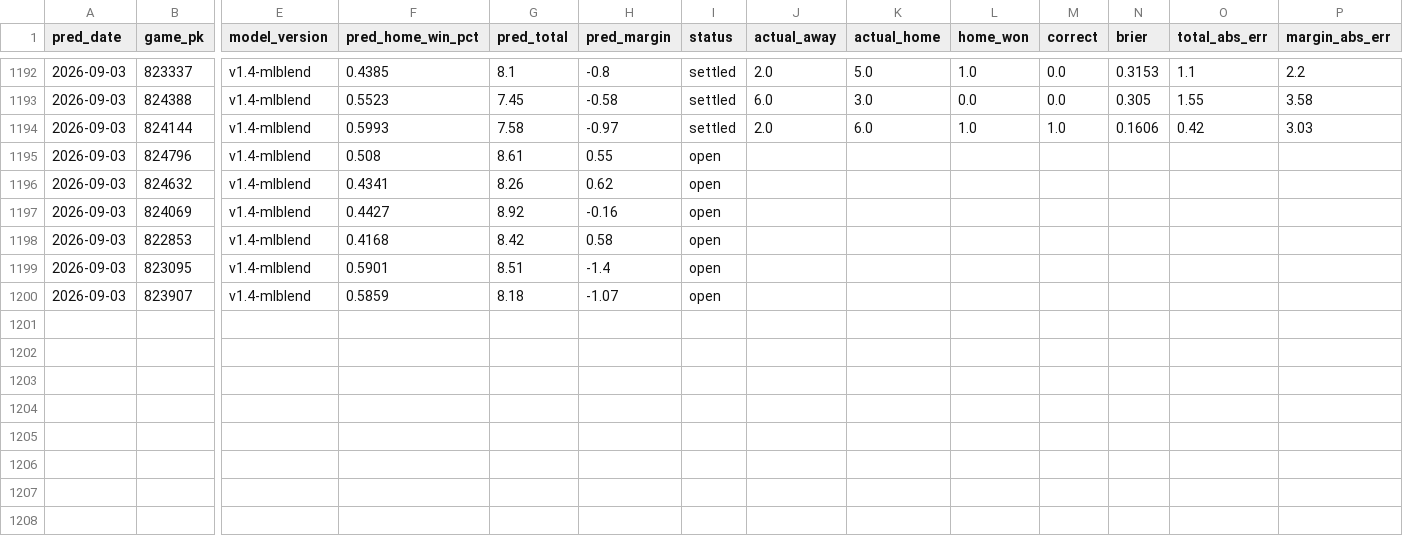
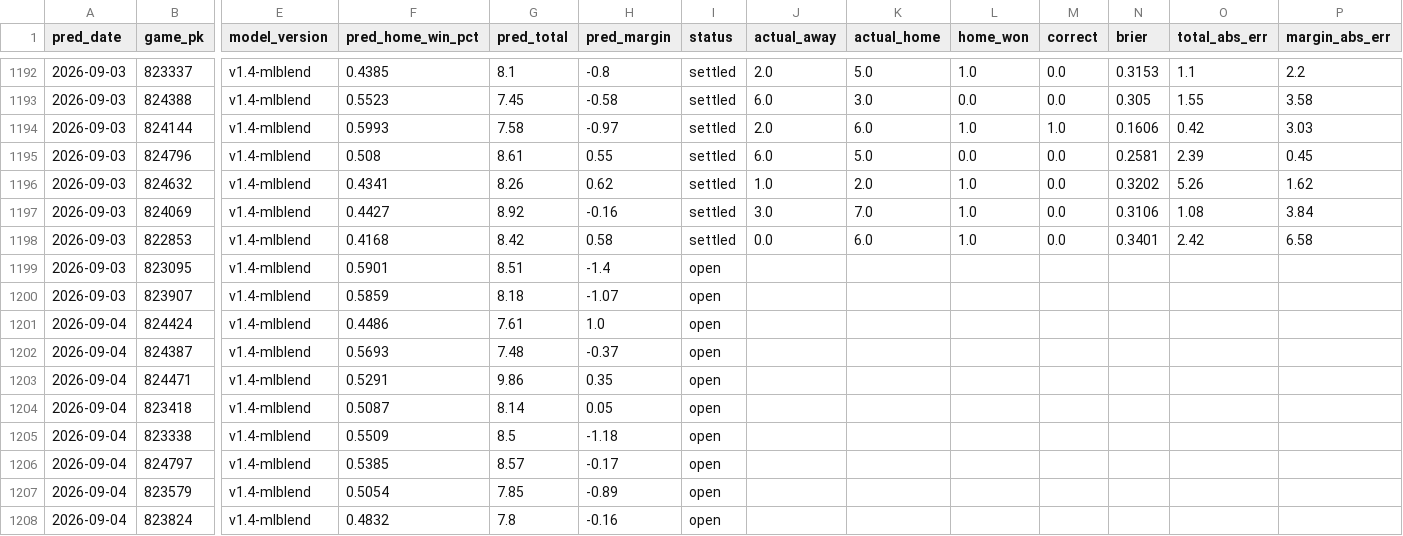
Before and after one commit to theandoftherew/mlb-ai-predictor, a CSV file: predictions.csv, drawn as a sheet; only a part is shown, gaps mark what is left out; rows hold the shown columns only; the diff covers the shown part only; the diff names each change by its address in the sheet, - before the commit and + after, or states it on an @@ line.

```diff
--- a/predictions.csv
+++ b/predictions.csv
-I1195:I1198 (status): open
+I1195:I1198 (status): settled
-J1195 (actual_away): (empty)
+J1195 (actual_away): 6.0
-K1195 (actual_home): (empty)
+K1195 (actual_home): 5.0
-L1195 (home_won): (empty)
+L1195 (home_won): 0.0
-M1195:M1198 (correct): (empty)
+M1195:M1198 (correct): 0.0
-N1195 (brier): (empty)
+N1195 (brier): 0.2581
-O1195 (total_abs_err): (empty)
+O1195 (total_abs_err): 2.39
-P1195 (margin_abs_err): (empty)
+P1195 (margin_abs_err): 0.45
-J1196 (actual_away): (empty)
+J1196 (actual_away): 1.0
-K1196 (actual_home): (empty)
+K1196 (actual_home): 2.0
-L1196:L1198 (home_won): (empty)
+L1196:L1198 (home_won): 1.0
-N1196 (brier): (empty)
+N1196 (brier): 0.3202
-O1196 (total_abs_err): (empty)
+O1196 (total_abs_err): 5.26
-P1196 (margin_abs_err): (empty)
+P1196 (margin_abs_err): 1.62
-J1197 (actual_away): (empty)
+J1197 (actual_away): 3.0
-K1197 (actual_home): (empty)
+K1197 (actual_home): 7.0
-N1197 (brier): (empty)
+N1197 (brier): 0.3106
-O1197 (total_abs_err): (empty)
+O1197 (total_abs_err): 1.08
-P1197 (margin_abs_err): (empty)
+P1197 (margin_abs_err): 3.84
-J1198 (actual_away): (empty)
+J1198 (actual_away): 0.0
-K1198 (actual_home): (empty)
+K1198 (actual_home): 6.0
-N1198 (brier): (empty)
+N1198 (brier): 0.3401
-O1198 (total_abs_err): (empty)
+O1198 (total_abs_err): 2.42
-P1198 (margin_abs_err): (empty)
+P1198 (margin_abs_err): 6.58
+row 1201: 2026-09-04 | 824424 | v1.4-mlblend | 0.4486 | 7.61 | 1.0 | open
+row 1202: 2026-09-04 | 824387 | v1.4-mlblend | 0.5693 | 7.48 | -0.37 | open
+row 1203: 2026-09-04 | 824471 | v1.4-mlblend | 0.5291 | 9.86 | 0.35 | open
+row 1204: 2026-09-04 | 823418 | v1.4-mlblend | 0.5087 | 8.14 | 0.05 | open
+row 1205: 2026-09-04 | 823338 | v1.4-mlblend | 0.5509 | 8.5 | -1.18 | open
+row 1206: 2026-09-04 | 824797 | v1.4-mlblend | 0.5385 | 8.57 | -0.17 | open
+row 1207: 2026-09-04 | 823579 | v1.4-mlblend | 0.5054 | 7.85 | -0.89 | open
+row 1208: 2026-09-04 | 823824 | v1.4-mlblend | 0.4832 | 7.8 | -0.16 | open
```
Also changed, not shown: 8 added rows elsewhere in this file.
